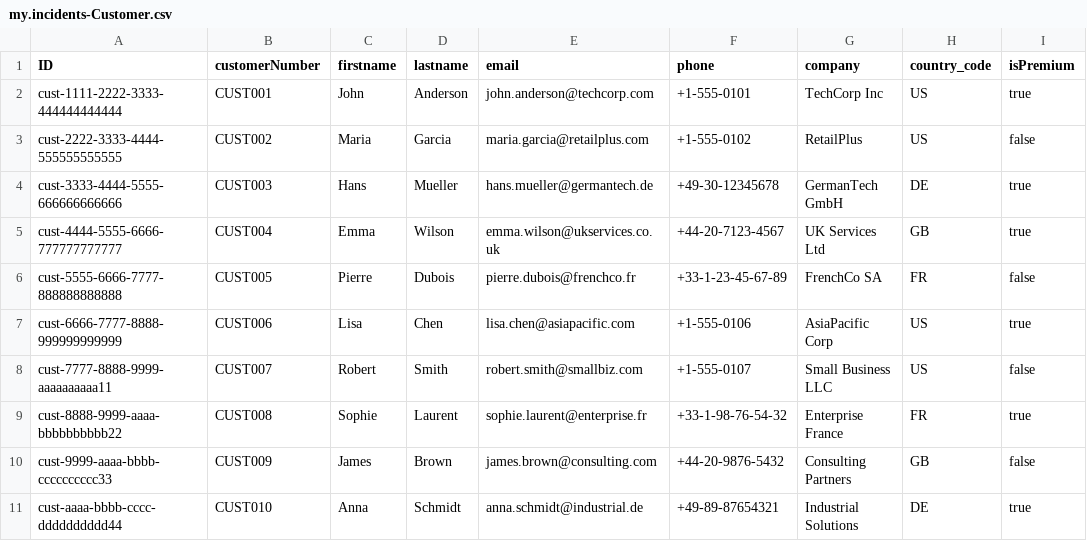
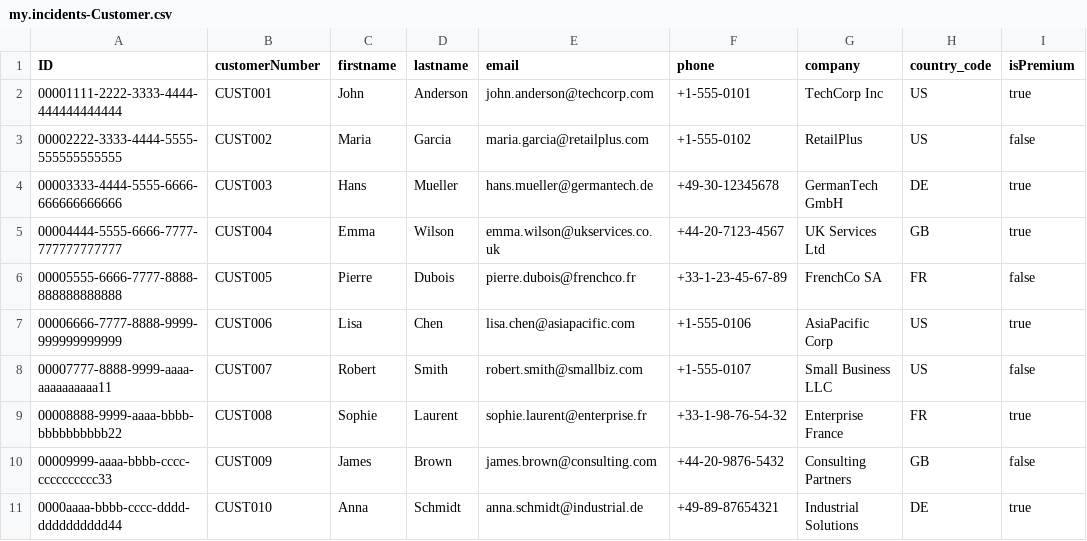
Before and after one commit to D-Novruzov/IncidentManagement-with-SAP-CAP, a CSV file: db/data/my.incidents-Customer.csv, drawn as a sheet; only a part is shown; the diff names each change by its address in the sheet, - before the commit and + after, or states it on an @@ line.

```diff
--- a/db/data/my.incidents-Customer.csv
+++ b/db/data/my.incidents-Customer.csv
-A2 (ID): cust-1111-2222-3333-444444444444
+A2 (ID): 00001111-2222-3333-4444-444444444444
-A3 (ID): cust-2222-3333-4444-555555555555
+A3 (ID): 00002222-3333-4444-5555-555555555555
-A4 (ID): cust-3333-4444-5555-666666666666
+A4 (ID): 00003333-4444-5555-6666-666666666666
-A5 (ID): cust-4444-5555-6666-777777777777
+A5 (ID): 00004444-5555-6666-7777-777777777777
-A6 (ID): cust-5555-6666-7777-888888888888
+A6 (ID): 00005555-6666-7777-8888-888888888888
-A7 (ID): cust-6666-7777-8888-999999999999
+A7 (ID): 00006666-7777-8888-9999-999999999999
-A8 (ID): cust-7777-8888-9999-aaaaaaaaaa11
+A8 (ID): 00007777-8888-9999-aaaa-aaaaaaaaaa11
-A9 (ID): cust-8888-9999-aaaa-bbbbbbbbbb22
+A9 (ID): 00008888-9999-aaaa-bbbb-bbbbbbbbbb22
-A10 (ID): cust-9999-aaaa-bbbb-cccccccccc33
+A10 (ID): 00009999-aaaa-bbbb-cccc-cccccccccc33
-A11 (ID): cust-aaaa-bbbb-cccc-dddddddddd44
+A11 (ID): 0000aaaa-bbbb-cccc-dddd-dddddddddd44
```
Also changed, not shown: db/data/my.incidents-AuditLog.csv, db/data/my.incidents-IncidentResolveTime.csv, 5 other files.
